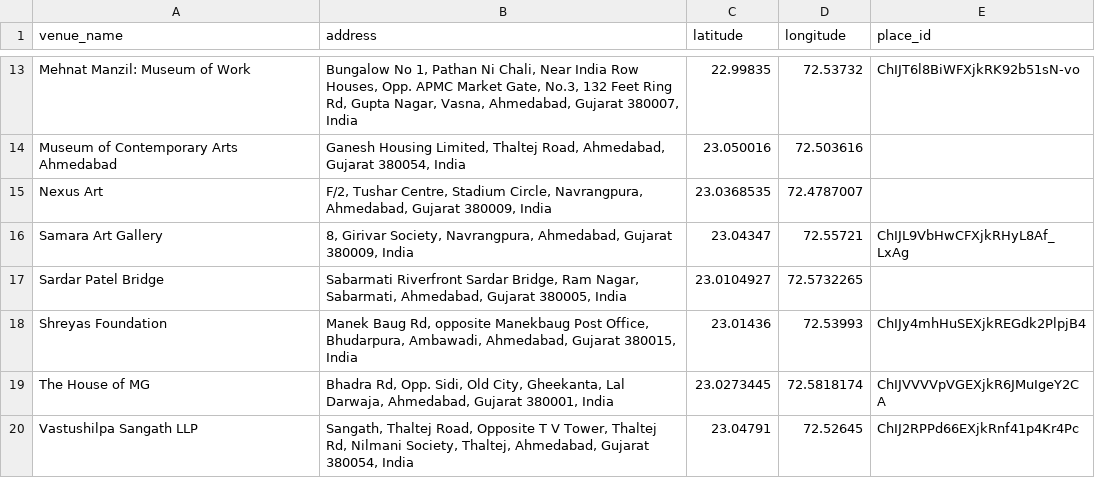
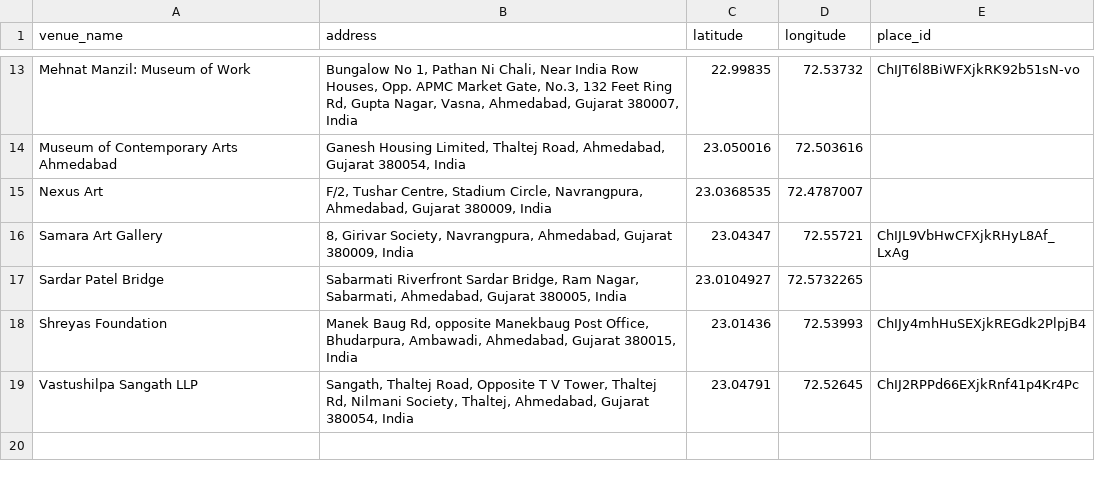
Before and after one commit to ginoasuncion/acw-opt-route, a CSV file: acw_venues-2026.csv, drawn as a sheet; only a part is shown, gaps mark what is left out.

```diff
--- a/acw_venues-2026.csv
+++ b/acw_venues-2026.csv
@@ -18,3 +18,2 @@ Sardar Patel Bridge,"Sabarmati Riverfront Sardar Bridge, Ram Nagar, Sabarmati, A
 Shreyas Foundation,"Manek Baug Rd, opposite Manekbaug Post Office, Bhudarpura, Ambawadi, Ahmedabad, Gujarat 380015, India",23.01436,72.53993,ChIJy4mhHuSEXjkREGdk2PlpjB4
-The House of MG,"Bhadra Rd, Opp. Sidi, Old City, Gheekanta, Lal Darwaja, Ahmedabad, Gujarat 380001, India",23.0273445,72.5818174,ChIJVVVVpVGEXjkR6JMuIgeY2CA
 Vastushilpa Sangath LLP,"Sangath, Thaltej Road, Opposite T V Tower, Thaltej Rd, Nilmani Society, Thaltej, Ahmedabad, Gujarat 380054, India",23.04791,72.52645,ChIJ2RPPd66EXjkRnf41p4Kr4Pc
```
